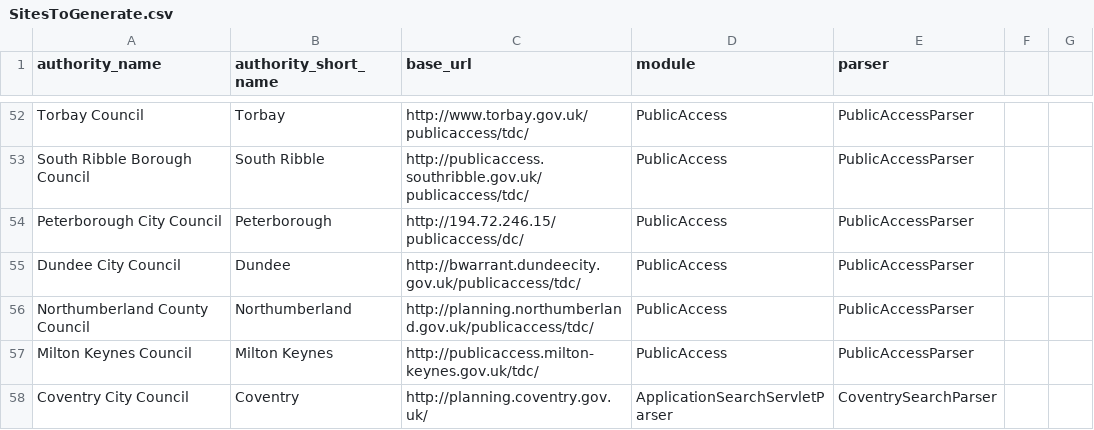
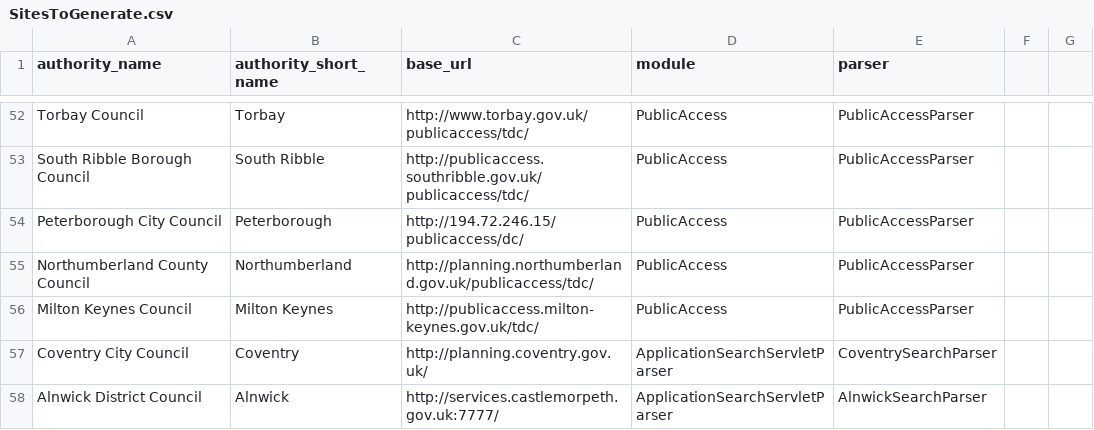
Before and after one commit to openaustralia/planningalerts, a CSV file: python_scrapers/SitesToGenerate.csv, drawn as a sheet; only a part is shown, gaps mark what is left out; the shorter side is filled out with more unchanged rows.

```diff
--- a/python_scrapers/SitesToGenerate.csv
+++ b/python_scrapers/SitesToGenerate.csv
@@ -54,3 +54,2 @@
 "Peterborough City Council", "Peterborough", "http://194.72.246.15/publicaccess/dc/", "PublicAccess", "PublicAccessParser"
-"Dundee City Council", "Dundee", "http://bwarrant.dundeecity.gov.uk/publicaccess/tdc/", "PublicAccess", "PublicAccessParser"
 "Northumberland County Council", "Northumberland", "http://planning.northumberland.gov.uk/publicaccess/tdc/", "PublicAccess", "PublicAccessParser"
```
Also changed, not shown: 2 other files.
